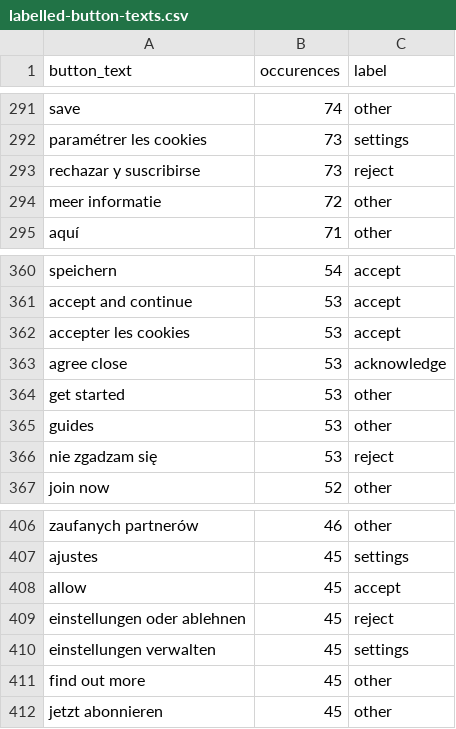
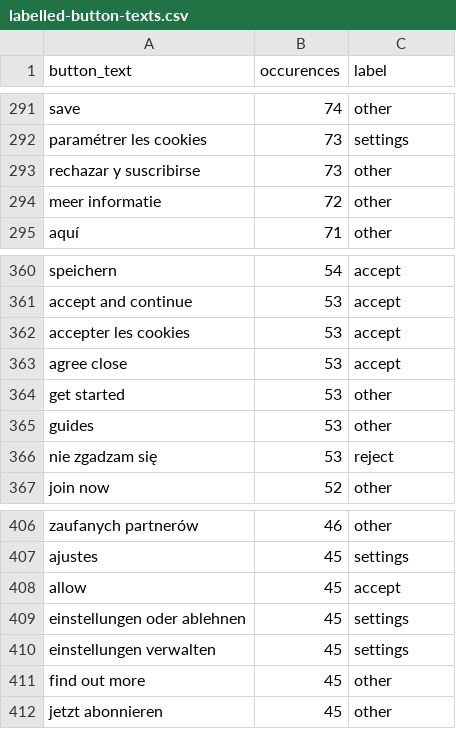
Before and after one commit to duckduckgo/tracker-radar-collector, a CSV file: post-processing/generate-autoconsent-rules/labelled-button-texts.csv, drawn as a sheet; only a part is shown, gaps mark what is left out.

Commit message:
Manual label edits

```diff
--- a/post-processing/generate-autoconsent-rules/labelled-button-texts.csv
+++ b/post-processing/generate-autoconsent-rules/labelled-button-texts.csv
@@ -292,3 +292,3 @@ save,74,other
 paramétrer les cookies,73,settings
-rechazar y suscribirse,73,reject
+rechazar y suscribirse,73,other
 meer informatie,72,other
@@ -362,3 +362,3 @@ accept and continue,53,accept
 accepter les cookies,53,accept
-agree close,53,acknowledge
+agree close,53,accept
 get started,53,other
@@ -408,3 +408,3 @@ ajustes,45,settings
 allow,45,accept
-einstellungen oder ablehnen,45,reject
+einstellungen oder ablehnen,45,settings
 einstellungen verwalten,45,settings
```
